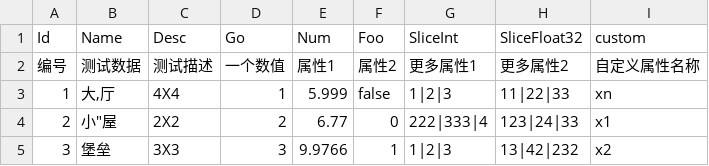
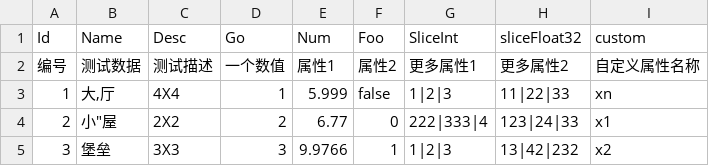
Before and after one commit to cuixin/csv4g, a CSV file: test.csv, drawn as a sheet.

```diff
--- a/test.csv
+++ b/test.csv
@@ -1,2 +1,2 @@
-Id,Name,Desc,Go,Num,Foo,SliceInt,SliceFloat32,custom
+Id,Name,Desc,Go,Num,Foo,SliceInt,sliceFloat32,custom
 编号,测试数据,测试描述,一个数值,属性1,属性2,更多属性1,更多属性2,自定义属性名称
```
Also changed, not shown: test_empty.csv, 2 other files.
